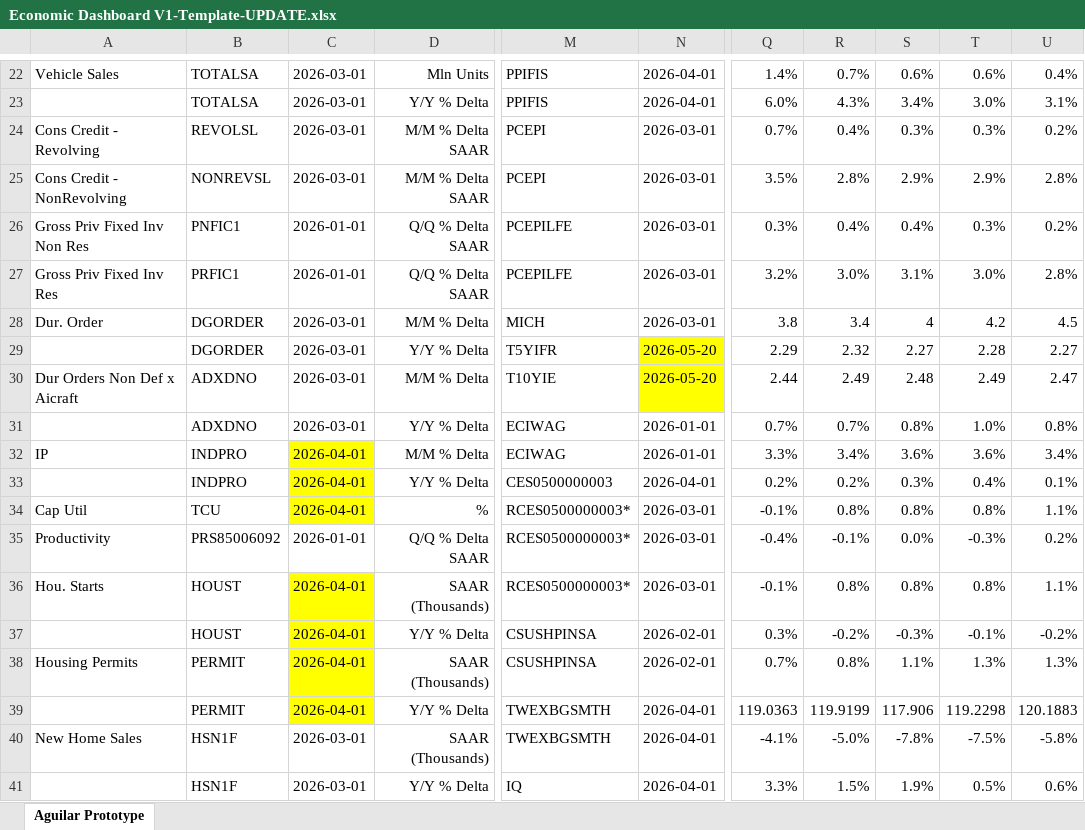
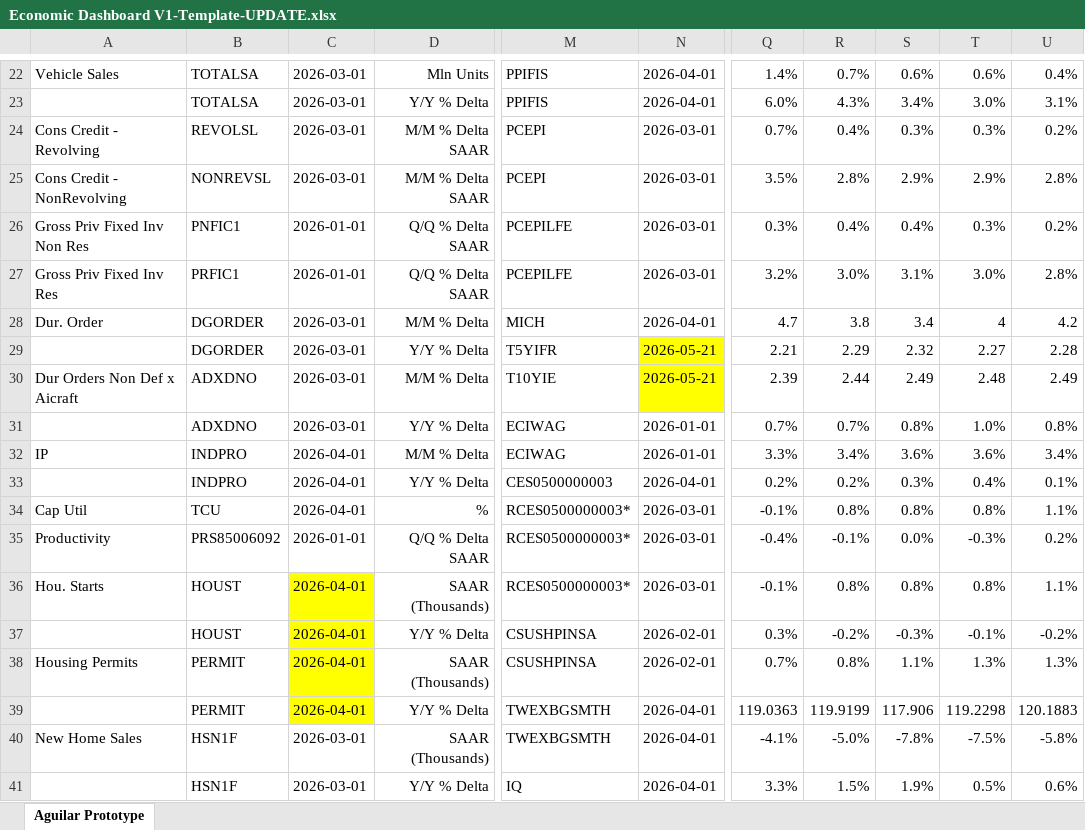
Before and after one commit to BlueMarginalist/MacroDashBoard, an Excel workbook: MacroDashboard Versions/Economic Dashboard V1-Template-UPDATE.xlsx, sheet Aguilar Prototype, drawn as a sheet; only a part is shown, gaps mark what is left out; values as stored, in another font and other column widths than the file's, no borders; the diff covers the shown part only; the diff names each change by its address in the sheet, - before the commit and + after, or states it on an @@ line.

```diff
--- a/MacroDashboard Versions/Economic Dashboard V1-Template-UPDATE.xlsx (sheet Aguilar Prototype)
+++ b/MacroDashboard Versions/Economic Dashboard V1-Template-UPDATE.xlsx (sheet Aguilar Prototype)
-N28: 2026-03-01
+N28: 2026-04-01
-Q28: 3.8
+Q28: 4.7
-R28: 3.4
+R28: 3.8
-S28: 4
+S28: 3.4
-T28: 4.2
+T28: 4
-U28: 4.5
+U28: 4.2
-N29:N30: 2026-05-20
+N29:N30: 2026-05-21
-Q29: 2.29
+Q29: 2.21
-R29: 2.32
+R29: 2.29
-S29: 2.27
+S29: 2.32
-T29: 2.28
+T29: 2.27
-U29: 2.27
+U29: 2.28
-Q30: 2.44
+Q30: 2.39
-R30: 2.49
+R30: 2.44
-S30: 2.48
+S30: 2.49
-T30: 2.49
+T30: 2.48
-U30: 2.47
+U30: 2.49
-C32:C34 fill: #FFFF00
+C32:C34 fill: none
```
Also changed, not shown: 25 edited cells elsewhere in this sheet, 6 other files.
